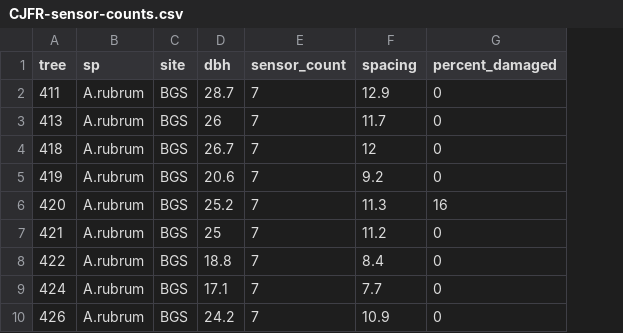
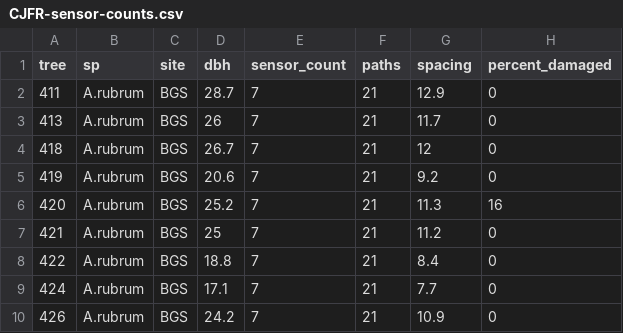
Before and after one commit to graceethompson/Tree-Tomography, a CSV file: analysis/revision/output/CJFR-sensor-counts.csv, drawn as a sheet; only a part is shown; the diff names each change by its address in the sheet, - before the commit and + after, or states it on an @@ line.

```diff
--- a/analysis/revision/output/CJFR-sensor-counts.csv
+++ b/analysis/revision/output/CJFR-sensor-counts.csv
+column F (paths), rows 2-10: all 21
```
Also changed, not shown: 3 other files.
